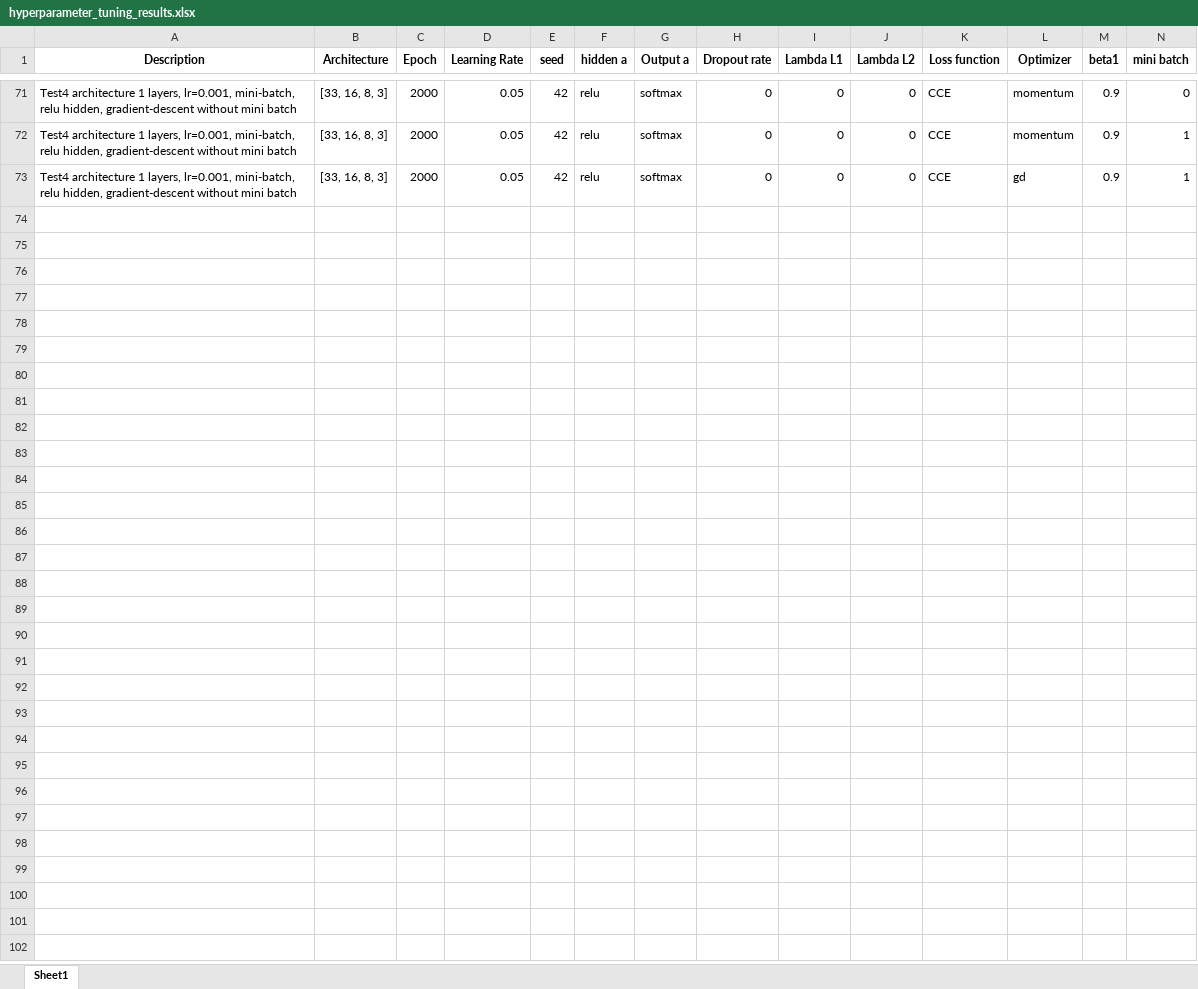
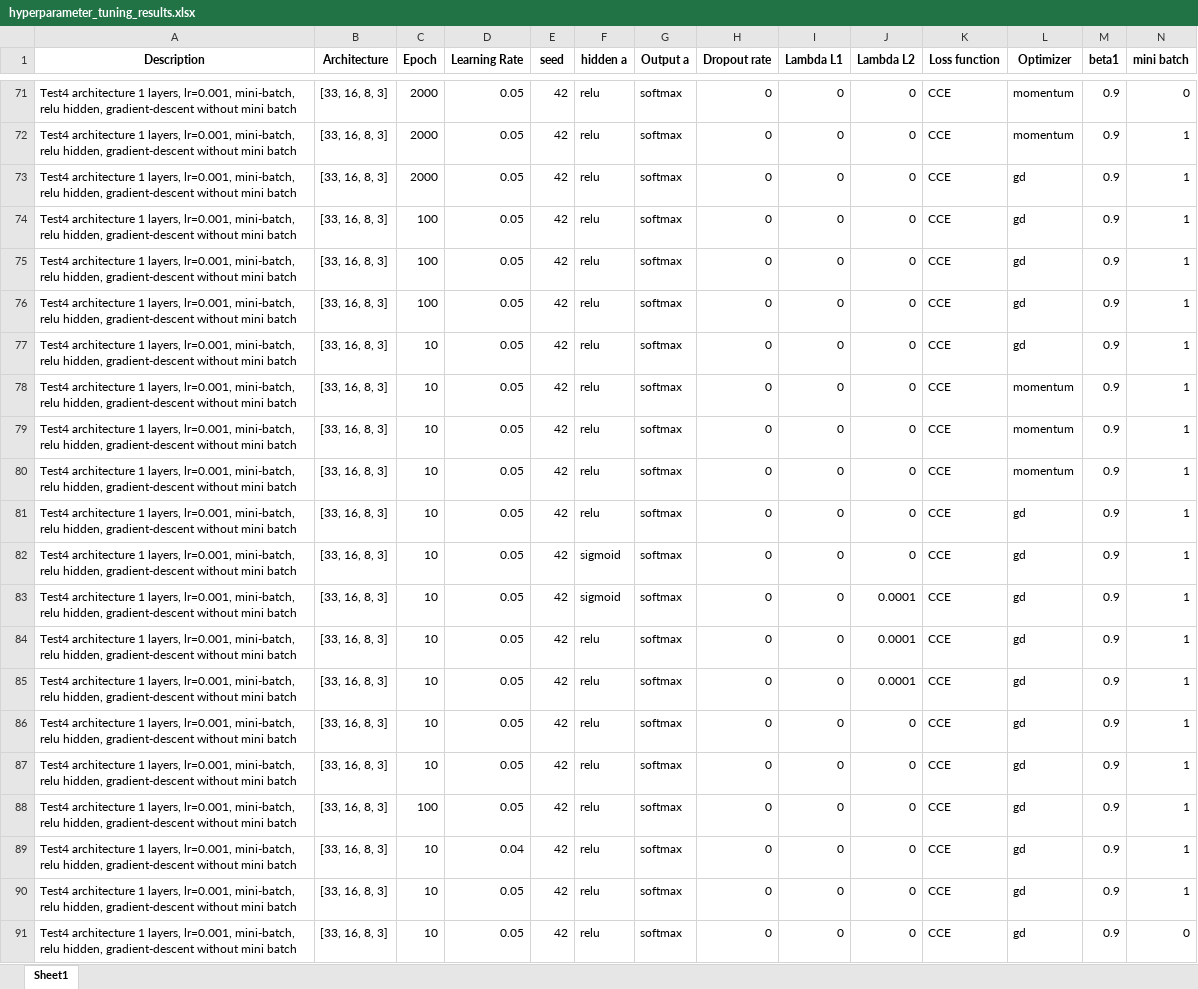
Before and after one commit to BrunoSantome/neural-networks-from-scratch-and-pytorch, an Excel workbook: hyperparameter_tuning_results.xlsx, sheet Sheet1, drawn as a sheet; only a part is shown, gaps mark what is left out; values as stored, in another font and other column widths than the file's, no borders; rows hold the shown columns only; the diff covers the shown part only; the diff names each change by its address in the sheet, - before the commit and + after, or states it on an @@ line.

Commit message:
Last commit, comments, report, final tests added to excel file

```diff
--- a/hyperparameter_tuning_results.xlsx (sheet Sheet1)
+++ b/hyperparameter_tuning_results.xlsx (sheet Sheet1)
+row 74: Test4 architecture 1 layers, lr=0.001, mini-batch, relu hidden, gradient-descent without mini batch | [33, 16, 8, 3] | 100 | 0.05 | 42 | relu | softmax | 0 | 0 | 0 | CCE | gd | 0.9 | 1
+row 75: Test4 architecture 1 layers, lr=0.001, mini-batch, relu hidden, gradient-descent without mini batch | [33, 16, 8, 3] | 100 | 0.05 | 42 | relu | softmax | 0 | 0 | 0 | CCE | gd | 0.9 | 1
+row 76: Test4 architecture 1 layers, lr=0.001, mini-batch, relu hidden, gradient-descent without mini batch | [33, 16, 8, 3] | 100 | 0.05 | 42 | relu | softmax | 0 | 0 | 0 | CCE | gd | 0.9 | 1
+row 77: Test4 architecture 1 layers, lr=0.001, mini-batch, relu hidden, gradient-descent without mini batch | [33, 16, 8, 3] | 10 | 0.05 | 42 | relu | softmax | 0 | 0 | 0 | CCE | gd | 0.9 | 1
+row 78: Test4 architecture 1 layers, lr=0.001, mini-batch, relu hidden, gradient-descent without mini batch | [33, 16, 8, 3] | 10 | 0.05 | 42 | relu | softmax | 0 | 0 | 0 | CCE | momentum | 0.9 | 1
+row 79: Test4 architecture 1 layers, lr=0.001, mini-batch, relu hidden, gradient-descent without mini batch | [33, 16, 8, 3] | 10 | 0.05 | 42 | relu | softmax | 0 | 0 | 0 | CCE | momentum | 0.9 | 1
+row 80: Test4 architecture 1 layers, lr=0.001, mini-batch, relu hidden, gradient-descent without mini batch | [33, 16, 8, 3] | 10 | 0.05 | 42 | relu | softmax | 0 | 0 | 0 | CCE | momentum | 0.9 | 1
+row 81: Test4 architecture 1 layers, lr=0.001, mini-batch, relu hidden, gradient-descent without mini batch | [33, 16, 8, 3] | 10 | 0.05 | 42 | relu | softmax | 0 | 0 | 0 | CCE | gd | 0.9 | 1
+row 82: Test4 architecture 1 layers, lr=0.001, mini-batch, relu hidden, gradient-descent without mini batch | [33, 16, 8, 3] | 10 | 0.05 | 42 | sigmoid | softmax | 0 | 0 | 0 | CCE | gd | 0.9 | 1
+row 83: Test4 architecture 1 layers, lr=0.001, mini-batch, relu hidden, gradient-descent without mini batch | [33, 16, 8, 3] | 10 | 0.05 | 42 | sigmoid | softmax | 0 | 0 | 0.0001 | CCE | gd | 0.9 | 1
+row 84: Test4 architecture 1 layers, lr=0.001, mini-batch, relu hidden, gradient-descent without mini batch | [33, 16, 8, 3] | 10 | 0.05 | 42 | relu | softmax | 0 | 0 | 0.0001 | CCE | gd | 0.9 | 1
+row 85: Test4 architecture 1 layers, lr=0.001, mini-batch, relu hidden, gradient-descent without mini batch | [33, 16, 8, 3] | 10 | 0.05 | 42 | relu | softmax | 0 | 0 | 0.0001 | CCE | gd | 0.9 | 1
+row 86: Test4 architecture 1 layers, lr=0.001, mini-batch, relu hidden, gradient-descent without mini batch | [33, 16, 8, 3] | 10 | 0.05 | 42 | relu | softmax | 0 | 0 | 0 | CCE | gd | 0.9 | 1
+row 87: Test4 architecture 1 layers, lr=0.001, mini-batch, relu hidden, gradient-descent without mini batch | [33, 16, 8, 3] | 10 | 0.05 | 42 | relu | softmax | 0 | 0 | 0 | CCE | gd | 0.9 | 1
+row 88: Test4 architecture 1 layers, lr=0.001, mini-batch, relu hidden, gradient-descent without mini batch | [33, 16, 8, 3] | 100 | 0.05 | 42 | relu | softmax | 0 | 0 | 0 | CCE | gd | 0.9 | 1
+row 89: Test4 architecture 1 layers, lr=0.001, mini-batch, relu hidden, gradient-descent without mini batch | [33, 16, 8, 3] | 10 | 0.04 | 42 | relu | softmax | 0 | 0 | 0 | CCE | gd | 0.9 | 1
+row 90: Test4 architecture 1 layers, lr=0.001, mini-batch, relu hidden, gradient-descent without mini batch | [33, 16, 8, 3] | 10 | 0.05 | 42 | relu | softmax | 0 | 0 | 0 | CCE | gd | 0.9 | 1
+row 91: Test4 architecture 1 layers, lr=0.001, mini-batch, relu hidden, gradient-descent without mini batch | [33, 16, 8, 3] | 10 | 0.05 | 42 | relu | softmax | 0 | 0 | 0 | CCE | gd | 0.9 | 0
```
Also changed, not shown: 47 added rows elsewhere in this sheet, 4 other files.
